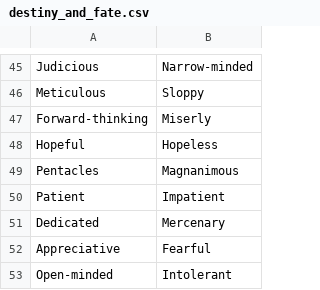
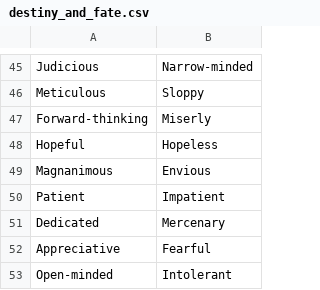
Before and after one commit to rctatman/blue-rose-character-generator, a CSV file: destiny_and_fate.csv, drawn as a sheet; only a part is shown, gaps mark what is left out; removed rows and columns are numbered as before the commit, all else as after; the diff names each change by its address in the sheet, - before the commit and + after, or states it on an @@ line.

Commit message:
Fix "Pentacles" destiny.

```diff
--- a/destiny_and_fate.csv
+++ b/destiny_and_fate.csv
-row 49: Pentacles | Magnanimous
+row 49: Magnanimous | Envious
```
